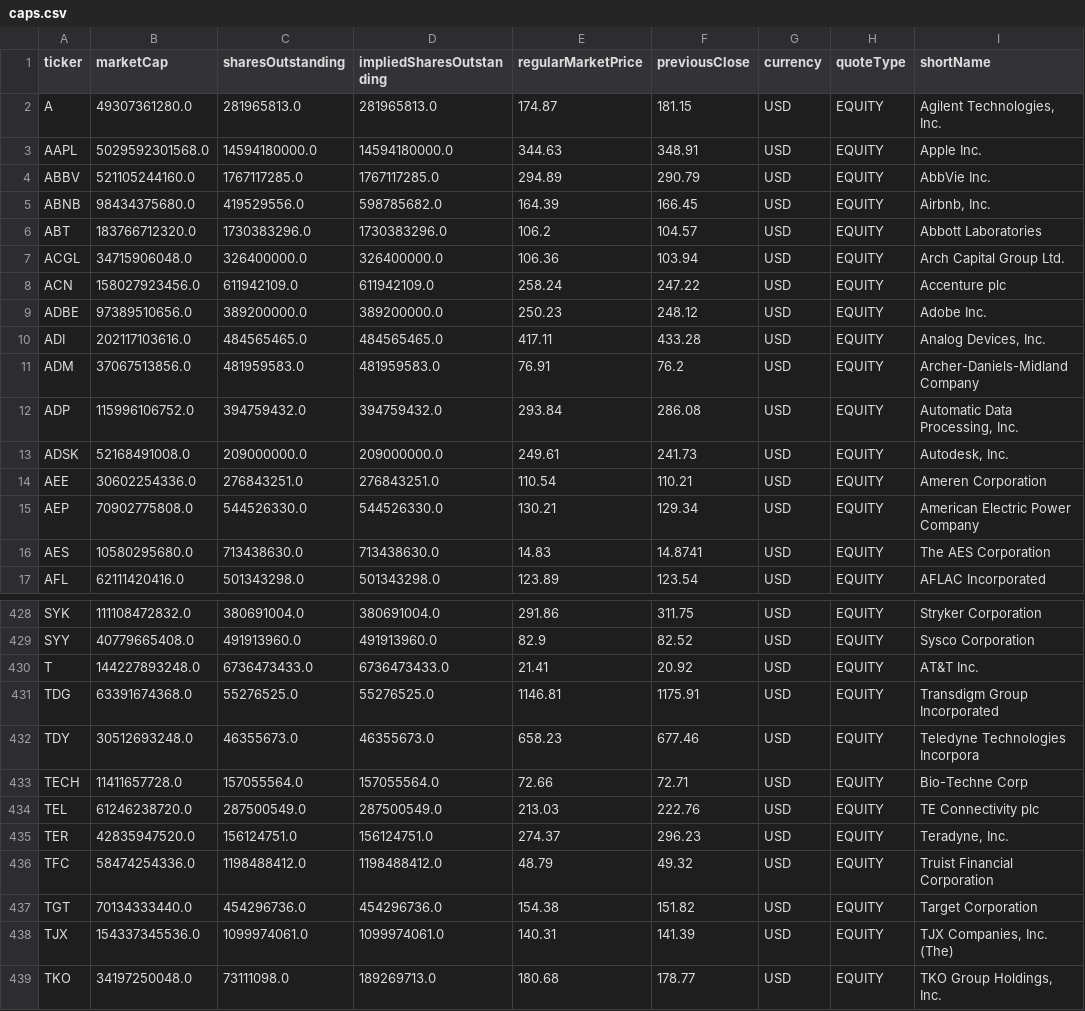
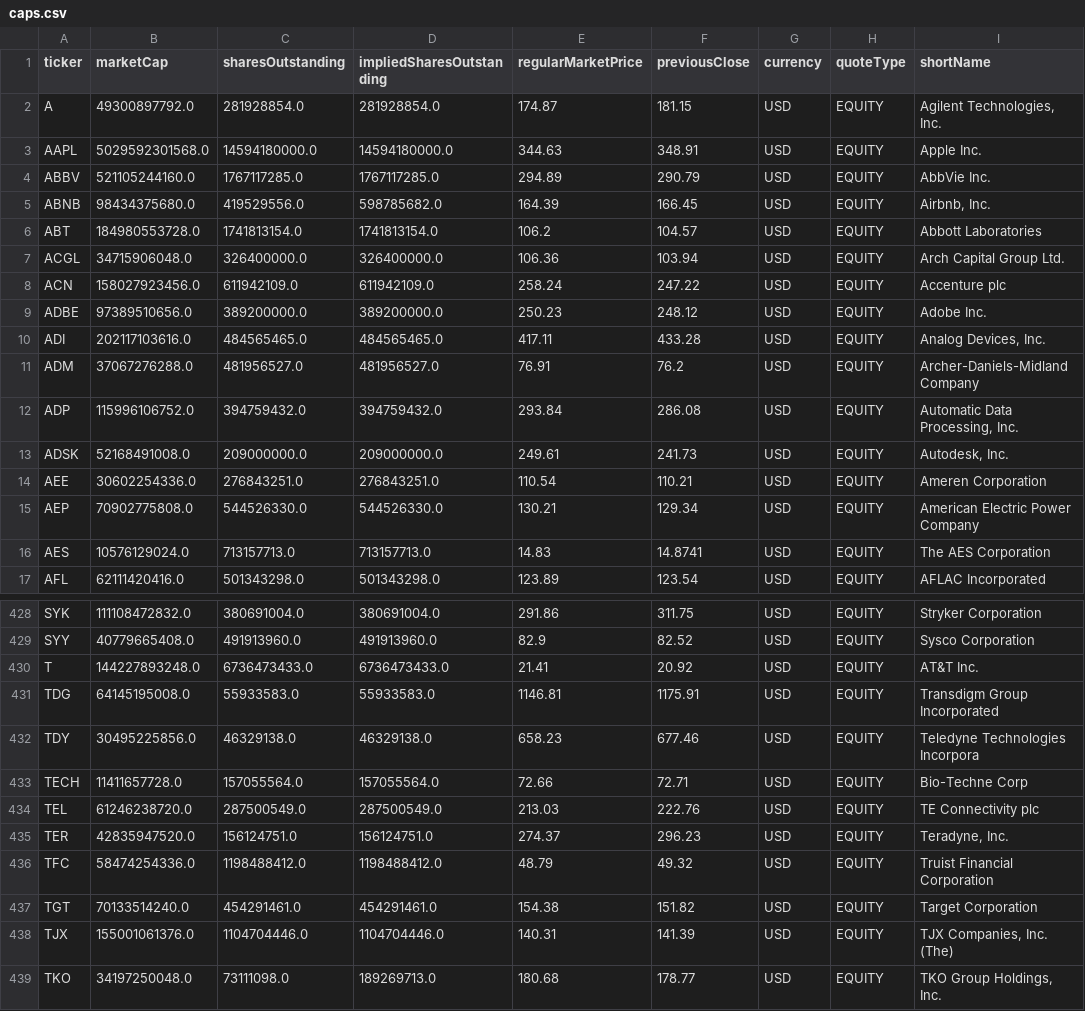
Before and after one commit to ryanlr/stock_trading, a CSV file: data/refresh/caps.csv, drawn as a sheet; only a part is shown, gaps mark what is left out; the diff covers the shown part only.

```diff
--- a/data/refresh/caps.csv
+++ b/data/refresh/caps.csv
@@ -1,3 +1,3 @@
 ticker,marketCap,sharesOutstanding,impliedSharesOutstanding,regularMarketPrice,previousClose,currency,quoteType,shortName
-A,49307361280.0,281965813.0,281965813.0,174.87,181.15,USD,EQUITY,"Agilent Technologies, Inc."
+A,49300897792.0,281928854.0,281928854.0,174.87,181.15,USD,EQUITY,"Agilent Technologies, Inc."
 AAPL,5029592301568.0,14594180000.0,14594180000.0,344.63,348.91,USD,EQUITY,Apple Inc.
@@ -5,3 +5,3 @@ ABBV,521105244160.0,1767117285.0,1767117285.0,294.89,290.79,USD,EQUITY,AbbVie In
 ABNB,98434375680.0,419529556.0,598785682.0,164.39,166.45,USD,EQUITY,"Airbnb, Inc."
-ABT,183766712320.0,1730383296.0,1730383296.0,106.2,104.57,USD,EQUITY,Abbott Laboratories
+ABT,184980553728.0,1741813154.0,1741813154.0,106.2,104.57,USD,EQUITY,Abbott Laboratories
 ACGL,34715906048.0,326400000.0,326400000.0,106.36,103.94,USD,EQUITY,Arch Capital Group Ltd.
@@ -10,3 +10,3 @@ ADBE,97389510656.0,389200000.0,389200000.0,250.23,248.12,USD,EQUITY,Adobe Inc.
 ADI,202117103616.0,484565465.0,484565465.0,417.11,433.28,USD,EQUITY,"Analog Devices, Inc."
-ADM,37067513856.0,481959583.0,481959583.0,76.91,76.2,USD,EQUITY,Archer-Daniels-Midland Company
+ADM,37067276288.0,481956527.0,481956527.0,76.91,76.2,USD,EQUITY,Archer-Daniels-Midland Company
 ADP,115996106752.0,394759432.0,394759432.0,293.84,286.08,USD,EQUITY,"Automatic Data Processing, Inc."
@@ -15,3 +15,3 @@ AEE,30602254336.0,276843251.0,276843251.0,110.54,110.21,USD,EQUITY,Ameren Corpor
 AEP,70902775808.0,544526330.0,544526330.0,130.21,129.34,USD,EQUITY,American Electric Power Company
-AES,10580295680.0,713438630.0,713438630.0,14.83,14.8741,USD,EQUITY,The AES Corporation
+AES,10576129024.0,713157713.0,713157713.0,14.83,14.8741,USD,EQUITY,The AES Corporation
 AFL,62111420416.0,501343298.0,501343298.0,123.89,123.54,USD,EQUITY,AFLAC Incorporated
@@ -430,4 +430,4 @@ SYY,40779665408.0,491913960.0,491913960.0,82.9,82.52,USD,EQUITY,Sysco Corporatio
 T,144227893248.0,6736473433.0,6736473433.0,21.41,20.92,USD,EQUITY,AT&T Inc.
-TDG,63391674368.0,55276525.0,55276525.0,1146.81,1175.91,USD,EQUITY,Transdigm Group Incorporated
-TDY,30512693248.0,46355673.0,46355673.0,658.23,677.46,USD,EQUITY,Teledyne Technologies Incorpora
+TDG,64145195008.0,55933583.0,55933583.0,1146.81,1175.91,USD,EQUITY,Transdigm Group Incorporated
+TDY,30495225856.0,46329138.0,46329138.0,658.23,677.46,USD,EQUITY,Teledyne Technologies Incorpora
 TECH,11411657728.0,157055564.0,157055564.0,72.66,72.71,USD,EQUITY,Bio-Techne Corp
@@ -436,4 +436,4 @@ TER,42835947520.0,156124751.0,156124751.0,274.37,296.23,USD,EQUITY,"Teradyne, In
 TFC,58474254336.0,1198488412.0,1198488412.0,48.79,49.32,USD,EQUITY,Truist Financial Corporation
-TGT,70134333440.0,454296736.0,454296736.0,154.38,151.82,USD,EQUITY,Target Corporation
-TJX,154337345536.0,1099974061.0,1099974061.0,140.31,141.39,USD,EQUITY,"TJX Companies, Inc. (The)"
+TGT,70133514240.0,454291461.0,454291461.0,154.38,151.82,USD,EQUITY,Target Corporation
+TJX,155001061376.0,1104704446.0,1104704446.0,140.31,141.39,USD,EQUITY,"TJX Companies, Inc. (The)"
 TKO,34197250048.0,73111098.0,189269713.0,180.68,178.77,USD,EQUITY,"TKO Group Holdings, Inc."
```
Also changed, not shown: 141 edited cells elsewhere in this file, data/refresh/qqq_daily.csv.
